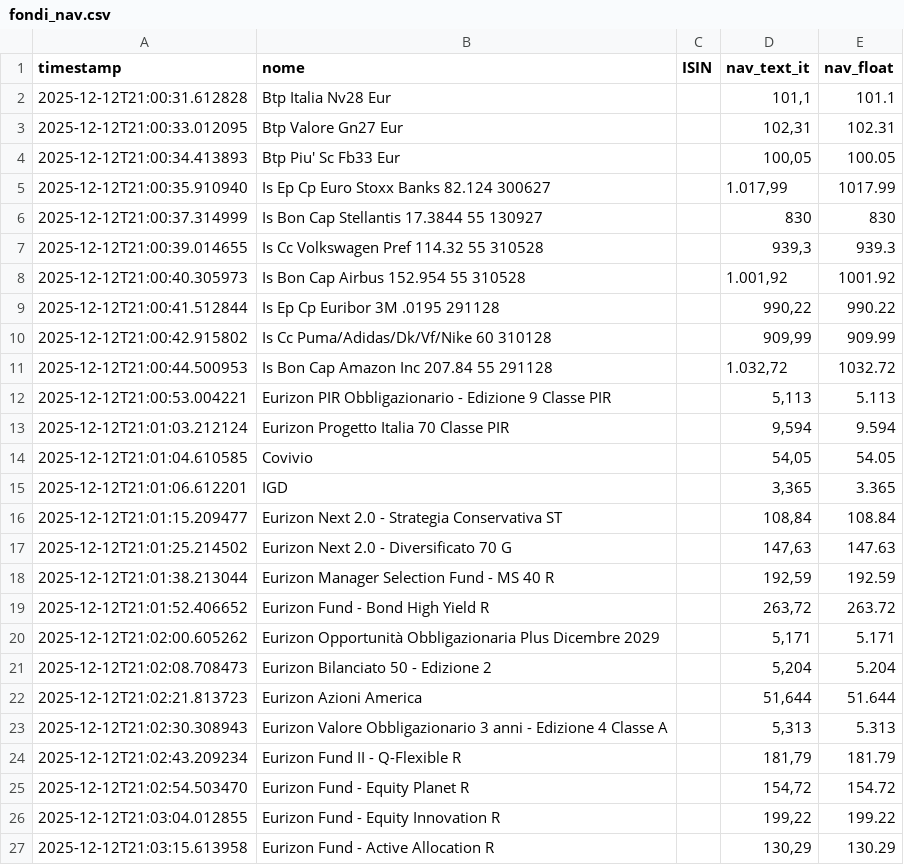
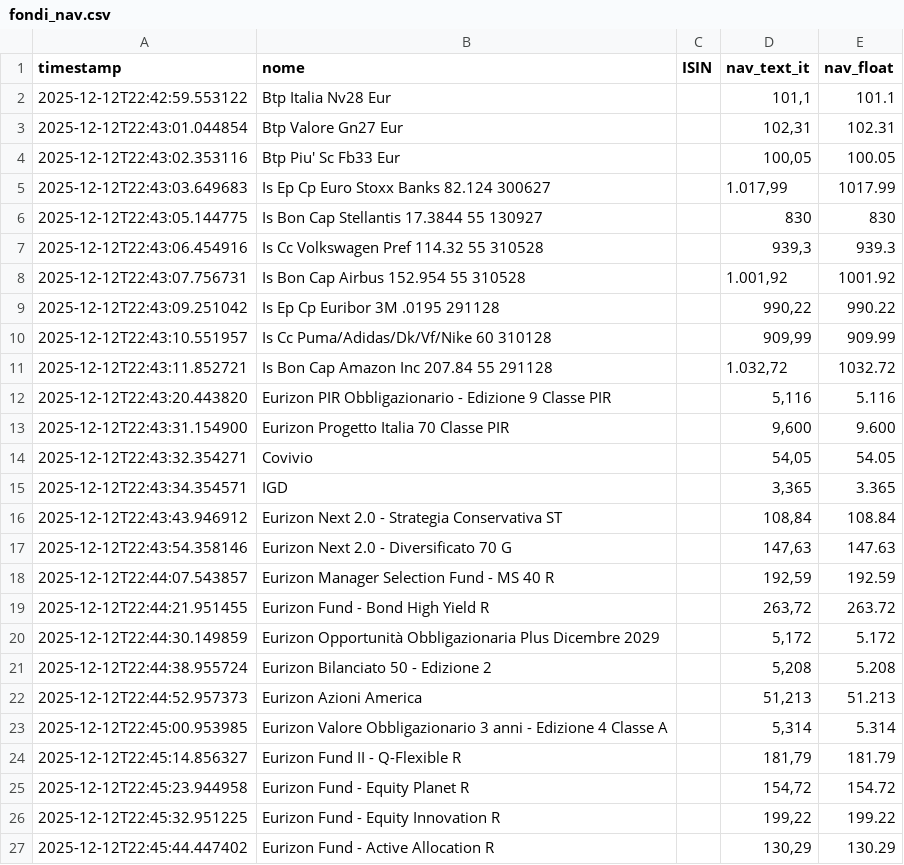
Before and after one commit to Marchino1978/fondi, a CSV file: data/fondi_nav.csv, drawn as a sheet; only a part is shown; the diff covers the shown part only.

Commit message:
Aggiornamento automatico NAV fondi

```diff
--- a/data/fondi_nav.csv
+++ b/data/fondi_nav.csv
@@ -1,27 +1,27 @@
 timestamp;nome;ISIN;nav_text_it;nav_float
-2025-12-12T21:00:31.612828;Btp Italia Nv28 Eur;;101,1;101.1
-2025-12-12T21:00:33.012095;Btp Valore Gn27 Eur;;102,31;102.31
-2025-12-12T21:00:34.413893;Btp Piu' Sc Fb33 Eur;;100,05;100.05
-2025-12-12T21:00:35.910940;Is Ep Cp Euro Stoxx Banks 82.124 300627;;1.017,99;1017.99
-2025-12-12T21:00:37.314999;Is Bon Cap Stellantis 17.3844 55 130927;;830;830
-2025-12-12T21:00:39.014655;Is Cc Volkswagen Pref 114.32 55 310528;;939,3;939.3
-2025-12-12T21:00:40.305973;Is Bon Cap Airbus 152.954 55 310528;;1.001,92;1001.92
-2025-12-12T21:00:41.512844;Is Ep Cp Euribor 3M .0195 291128;;990,22;990.22
-2025-12-12T21:00:42.915802;Is Cc Puma/Adidas/Dk/Vf/Nike 60 310128;;909,99;909.99
-2025-12-12T21:00:44.500953;Is Bon Cap Amazon Inc 207.84 55 291128;;1.032,72;1032.72
-2025-12-12T21:00:53.004221;Eurizon PIR Obbligazionario - Edizione 9 Classe PIR;;5,113;5.113
-2025-12-12T21:01:03.212124;Eurizon Progetto Italia 70 Classe PIR;;9,594;9.594
-2025-12-12T21:01:04.610585;Covivio;;54,05;54.05
-2025-12-12T21:01:06.612201;IGD;;3,365;3.365
-2025-12-12T21:01:15.209477;Eurizon Next 2.0 - Strategia Conservativa ST;;108,84;108.84
-2025-12-12T21:01:25.214502;Eurizon Next 2.0 - Diversificato 70 G;;147,63;147.63
-2025-12-12T21:01:38.213044;Eurizon Manager Selection Fund - MS 40 R;;192,59;192.59
-2025-12-12T21:01:52.406652;Eurizon Fund - Bond High Yield R;;263,72;263.72
-2025-12-12T21:02:00.605262;Eurizon Opportunità Obbligazionaria Plus Dicembre 2029;;5,171;5.171
-2025-12-12T21:02:08.708473;Eurizon Bilanciato 50 - Edizione 2;;5,204;5.204
-2025-12-12T21:02:21.813723;Eurizon Azioni America;;51,644;51.644
-2025-12-12T21:02:30.308943;Eurizon Valore Obbligazionario 3 anni - Edizione 4 Classe A;;5,313;5.313
-2025-12-12T21:02:43.209234;Eurizon Fund II - Q-Flexible R;;181,79;181.79
-2025-12-12T21:02:54.503470;Eurizon Fund - Equity Planet R;;154,72;154.72
-2025-12-12T21:03:04.012855;Eurizon Fund - Equity Innovation R;;199,22;199.22
-2025-12-12T21:03:15.613958;Eurizon Fund - Active Allocation R;;130,29;130.29
+2025-12-12T22:42:59.553122;Btp Italia Nv28 Eur;;101,1;101.1
+2025-12-12T22:43:01.044854;Btp Valore Gn27 Eur;;102,31;102.31
+2025-12-12T22:43:02.353116;Btp Piu' Sc Fb33 Eur;;100,05;100.05
+2025-12-12T22:43:03.649683;Is Ep Cp Euro Stoxx Banks 82.124 300627;;1.017,99;1017.99
+2025-12-12T22:43:05.144775;Is Bon Cap Stellantis 17.3844 55 130927;;830;830
+2025-12-12T22:43:06.454916;Is Cc Volkswagen Pref 114.32 55 310528;;939,3;939.3
+2025-12-12T22:43:07.756731;Is Bon Cap Airbus 152.954 55 310528;;1.001,92;1001.92
+2025-12-12T22:43:09.251042;Is Ep Cp Euribor 3M .0195 291128;;990,22;990.22
+2025-12-12T22:43:10.551957;Is Cc Puma/Adidas/Dk/Vf/Nike 60 310128;;909,99;909.99
+2025-12-12T22:43:11.852721;Is Bon Cap Amazon Inc 207.84 55 291128;;1.032,72;1032.72
+2025-12-12T22:43:20.443820;Eurizon PIR Obbligazionario - Edizione 9 Classe PIR;;5,116;5.116
+2025-12-12T22:43:31.154900;Eurizon Progetto Italia 70 Classe PIR;;9,600;9.600
+2025-12-12T22:43:32.354271;Covivio;;54,05;54.05
+2025-12-12T22:43:34.354571;IGD;;3,365;3.365
+2025-12-12T22:43:43.946912;Eurizon Next 2.0 - Strategia Conservativa ST;;108,84;108.84
+2025-12-12T22:43:54.358146;Eurizon Next 2.0 - Diversificato 70 G;;147,63;147.63
+2025-12-12T22:44:07.543857;Eurizon Manager Selection Fund - MS 40 R;;192,59;192.59
+2025-12-12T22:44:21.951455;Eurizon Fund - Bond High Yield R;;263,72;263.72
+2025-12-12T22:44:30.149859;Eurizon Opportunità Obbligazionaria Plus Dicembre 2029;;5,172;5.172
+2025-12-12T22:44:38.955724;Eurizon Bilanciato 50 - Edizione 2;;5,208;5.208
+2025-12-12T22:44:52.957373;Eurizon Azioni America;;51,213;51.213
+2025-12-12T22:45:00.953985;Eurizon Valore Obbligazionario 3 anni - Edizione 4 Classe A;;5,314;5.314
+2025-12-12T22:45:14.856327;Eurizon Fund II - Q-Flexible R;;181,79;181.79
+2025-12-12T22:45:23.944958;Eurizon Fund - Equity Planet R;;154,72;154.72
+2025-12-12T22:45:32.951225;Eurizon Fund - Equity Innovation R;;199,22;199.22
+2025-12-12T22:45:44.447402;Eurizon Fund - Active Allocation R;;130,29;130.29
```
Also changed, not shown: 8 edited cells elsewhere in this file.
